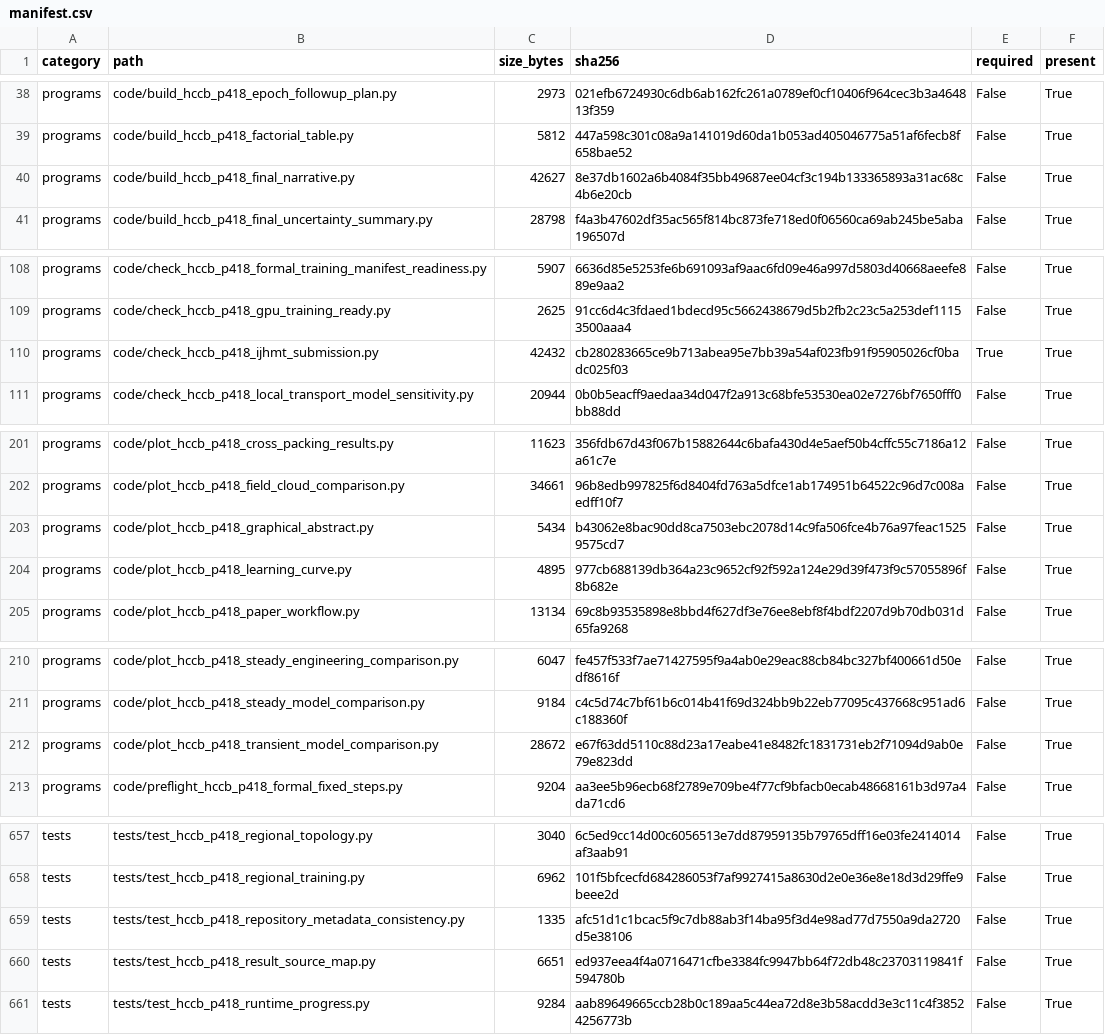
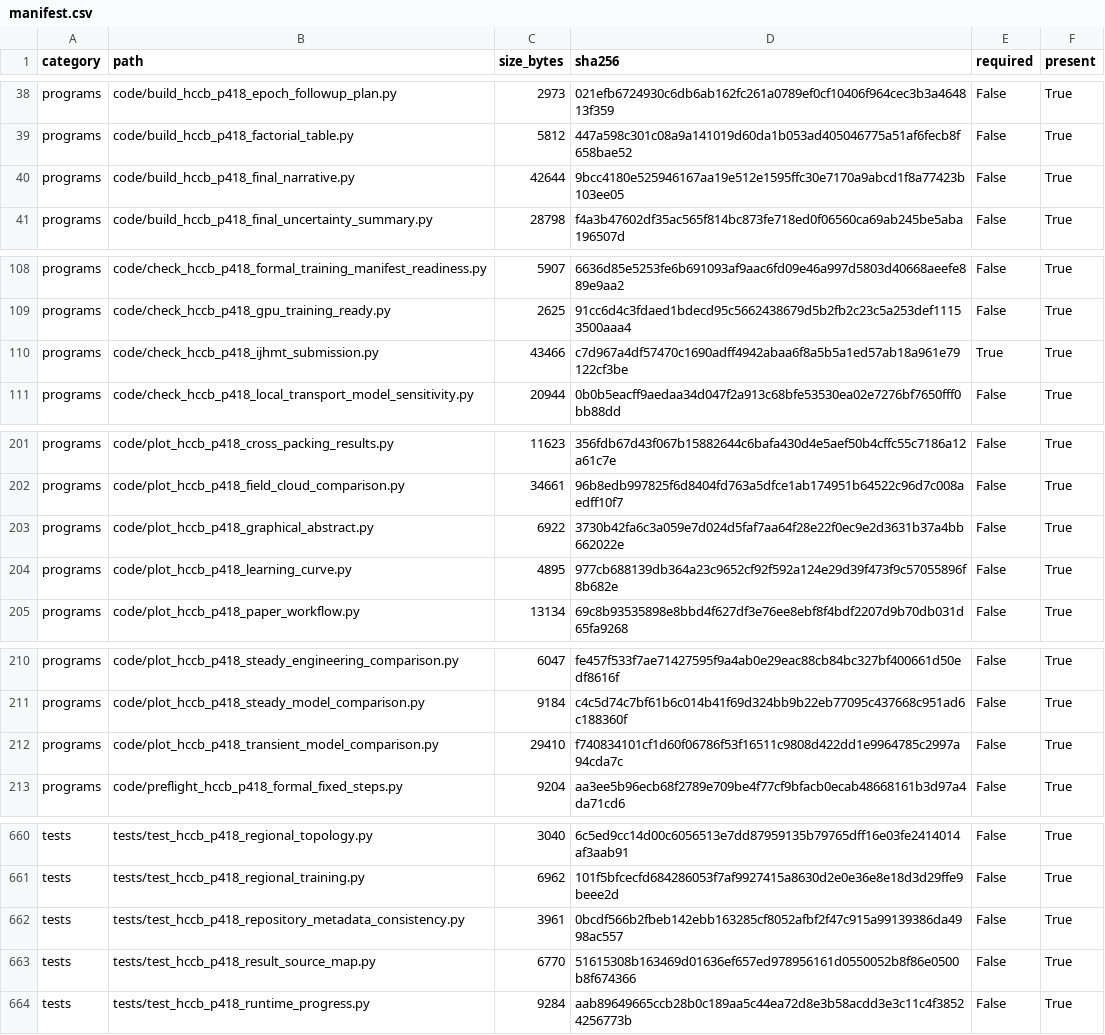
Before and after one commit to wangjianfttt/fusion-pebble-bed-heat-transfer-ai, a CSV file: results/hccb_p418_reproducibility_manifest/manifest.csv, drawn as a sheet; only a part is shown, gaps mark what is left out; the diff covers the shown part only.

```diff
--- a/results/hccb_p418_reproducibility_manifest/manifest.csv
+++ b/results/hccb_p418_reproducibility_manifest/manifest.csv
@@ -39,3 +39,3 @@ programs,code/build_hccb_p418_epoch_followup_plan.py,2973,021efb6724930c6db6ab16
 programs,code/build_hccb_p418_factorial_table.py,5812,447a598c301c08a9a141019d60da1b053ad405046775a51af6fecb8f658bae52,False,True
-programs,code/build_hccb_p418_final_narrative.py,42627,8e37db1602a6b4084f35bb49687ee04cf3c194b133365893a31ac68c4b6e20cb,False,True
+programs,code/build_hccb_p418_final_narrative.py,42644,9bcc4180e525946167aa19e512e1595ffc30e7170a9abcd1f8a77423b103ee05,False,True
 programs,code/build_hccb_p418_final_uncertainty_summary.py,28798,f4a3b47602df35ac565f814bc873fe718ed0f06560ca69ab245be5aba196507d,False,True
@@ -109,3 +109,3 @@ programs,code/check_hccb_p418_formal_training_manifest_readiness.py,5907,6636d85
 programs,code/check_hccb_p418_gpu_training_ready.py,2625,91cc6d4c3fdaed1bdecd95c5662438679d5b2fb2c23c5a253def11153500aaa4,False,True
-programs,code/check_hccb_p418_ijhmt_submission.py,42432,cb280283665ce9b713abea95e7bb39a54af023fb91f95905026cf0badc025f03,True,True
+programs,code/check_hccb_p418_ijhmt_submission.py,43466,c7d967a4df57470c1690adff4942abaa6f8a5b5a1ed57ab18a961e79122cf3be,True,True
 programs,code/check_hccb_p418_local_transport_model_sensitivity.py,20944,0b0b5eacff9aedaa34d047f2a913c68bfe53530ea02e7276bf7650fff0bb88dd,False,True
@@ -202,3 +202,3 @@ programs,code/plot_hccb_p418_cross_packing_results.py,11623,356fdb67d43f067b1588
 programs,code/plot_hccb_p418_field_cloud_comparison.py,34661,96b8edb997825f6d8404fd763a5dfce1ab174951b64522c96d7c008aedff10f7,False,True
-programs,code/plot_hccb_p418_graphical_abstract.py,5434,b43062e8bac90dd8ca7503ebc2078d14c9fa506fce4b76a97feac15259575cd7,False,True
+programs,code/plot_hccb_p418_graphical_abstract.py,6922,3730b42fa6c3a059e7d024d5faf7aa64f28e22f0ec9e2d3631b37a4bb662022e,False,True
 programs,code/plot_hccb_p418_learning_curve.py,4895,977cb688139db364a23c9652cf92f592a124e29d39f473f9c57055896f8b682e,False,True
@@ -211,3 +211,3 @@ programs,code/plot_hccb_p418_steady_engineering_comparison.py,6047,fe457f533f7ae
 programs,code/plot_hccb_p418_steady_model_comparison.py,9184,c4c5d74c7bf61b6c014b41f69d324bb9b22eb77095c437668c951ad6c188360f,False,True
-programs,code/plot_hccb_p418_transient_model_comparison.py,28672,e67f63dd5110c88d23a17eabe41e8482fc1831731eb2f71094d9ab0e79e823dd,False,True
+programs,code/plot_hccb_p418_transient_model_comparison.py,29410,f740834101cf1d60f06786f53f16511c9808d422dd1e9964785c2997a94cda7c,False,True
 programs,code/preflight_hccb_p418_formal_fixed_steps.py,9204,aa3ee5b96ecb68f2789e709be4f77cf9bfacb0ecab48668161b3d97a4da71cd6,False,True
@@ -658,4 +661,4 @@ tests,tests/test_hccb_p418_regional_topology.py,3040,6c5ed9cc14d00c6056513e7dd87
 tests,tests/test_hccb_p418_regional_training.py,6962,101f5bfcecfd684286053f7af9927415a8630d2e0e36e8e18d3d29ffe9beee2d,False,True
-tests,tests/test_hccb_p418_repository_metadata_consistency.py,1335,afc51d1c1bcac5f9c7db88ab3f14ba95f3d4e98ad77d7550a9da2720d5e38106,False,True
-tests,tests/test_hccb_p418_result_source_map.py,6651,ed937eea4f4a0716471cfbe3384fc9947bb64f72db48c23703119841f594780b,False,True
+tests,tests/test_hccb_p418_repository_metadata_consistency.py,3961,0bcdf566b2fbeb142ebb163285cf8052afbf2f47c915a99139386da4998ac557,False,True
+tests,tests/test_hccb_p418_result_source_map.py,6770,51615308b163469d01636ef657ed978956161d0550052b8f86e0500b8f674366,False,True
 tests,tests/test_hccb_p418_runtime_progress.py,9284,aab89649665ccb28b0c189aa5c44ea72d8e3b58acdd3e3c11c4f38524256773b,False,True
```
Also changed, not shown: 3 added rows and 34 edited cells elsewhere in this file, 2 other files.
